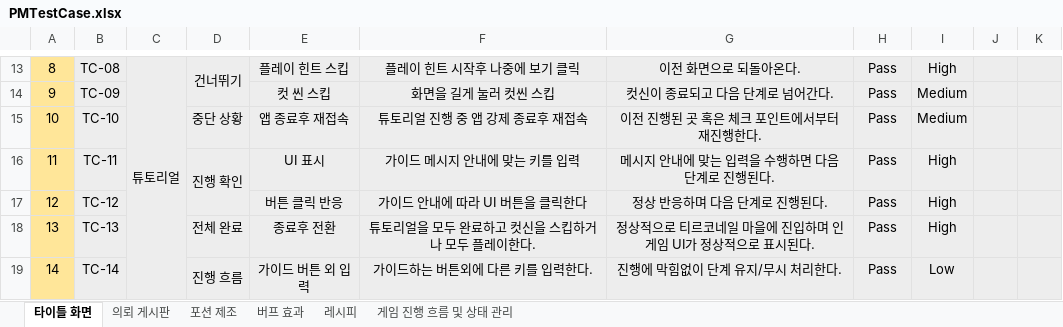
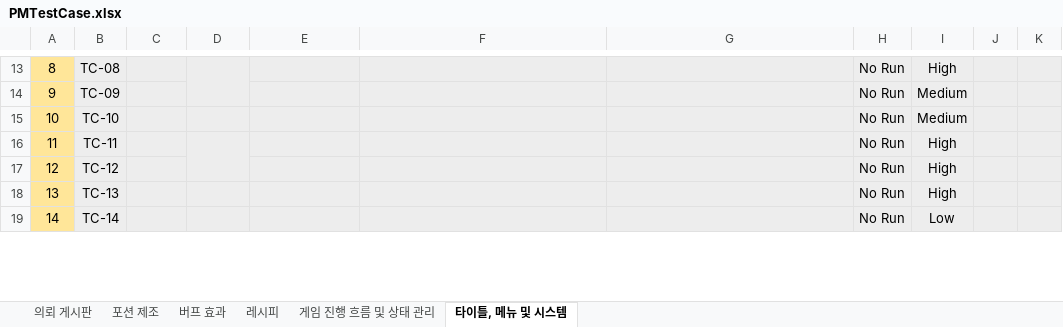
Before and after one commit to gws1017/BlackPotion, an Excel workbook: document/QA/PMTestCase.xlsx, sheet 타이틀, 메뉴 및 시스템, drawn as a sheet; only a part is shown, gaps mark what is left out; values as stored, in another font and other column widths than the file's, no borders; removed rows and columns are numbered as before the commit, all else as after; the diff covers the shown part only; the diff names each change by its address in the sheet, - before the commit and + after, or states it on an @@ line.

```diff
--- a/document/QA/PMTestCase.xlsx (sheet 타이틀, 메뉴 및 시스템)
+++ b/document/QA/PMTestCase.xlsx (sheet 타이틀, 메뉴 및 시스템)
-sheet tab: 타이틀 화면
+sheet tab: 타이틀, 메뉴 및 시스템
@@ sheet tab order changed: 의뢰 게시판 | 포션 제조 | 버프 효과 | 레시피 | 게임 진행 흐름 및 상태 관리 | 타이틀, 메뉴 및 시스템 @@
-C13: 튜토리얼
+C13: (empty)
-C13:C22 merged
-D13: 건너뛰기
+D13: (empty)
-E13: 플레이 힌트 스킵
+E13: (empty)
-F13: 플레이 힌트 시작후 나중에 보기 클릭
+F13: (empty)
-G13: 이전 화면으로 되돌아온다.
+G13: (empty)
-H13:H19: Pass
+H13:H19: No Run
-E14: 컷 씬 스킵
+E14: (empty)
-F14: 화면을 길게 눌러 컷씬 스킵
+F14: (empty)
-G14: 컷신이 종료되고 다음 단계로 넘어간다.
+G14: (empty)
-D15: 중단 상황
+D15: (empty)
-E15: 앱 종료후 재접속
+E15: (empty)
-F15: 튜토리얼 진행 중 앱 강제 종료후 재접속
+F15: (empty)
-G15: 이전 진행된 곳 혹은 체크 포인트에서부터 재진행한다.
+G15: (empty)
-D16: 진행 확인
+D16: (empty)
-E16: UI 표시
+E16: (empty)
-F16: 가이드 메시지 안내에 맞는 키를 입력
+F16: (empty)
-G16: 메시지 안내에 맞는 입력을 수행하면 다음 단계로 진행된다.
+G16: (empty)
-E17: 버튼 클릭 반응
+E17: (empty)
-F17: 가이드 안내에 따라 UI 버튼을 클릭한다
+F17: (empty)
-G17: 정상 반응하며 다음 단계로 진행된다.
+G17: (empty)
-D18: 전체 완료
+D18: (empty)
-E18: 종료후 전환
+E18: (empty)
-F18: 튜토리얼을 모두 완료하고 컷신을 스킵하거나 모두 플레이한다.
+F18: (empty)
-G18: 정상적으로 티르코네일 마을에 진입하며 인게임 UI가 정상적으로 표시된다.
+G18: (empty)
-D19: 진행 흐름
+D19: (empty)
-E19: 가이드 버튼 외 입력
+E19: (empty)
-F19: 가이드하는 버튼외에 다른 키를 입력한다.
+F19: (empty)
-G19: 진행에 막힘없이 단계 유지/무시 처리한다.
+G19: (empty)
```
Also changed, not shown: 8 added rows, 56 edited cells and merged cells elsewhere in this sheet, sheet 포션 제조, sheet 의뢰 게시판, sheet 버프 효과, sheet 레시피, sheet 게임 진행 흐름 및 상태 관리.
